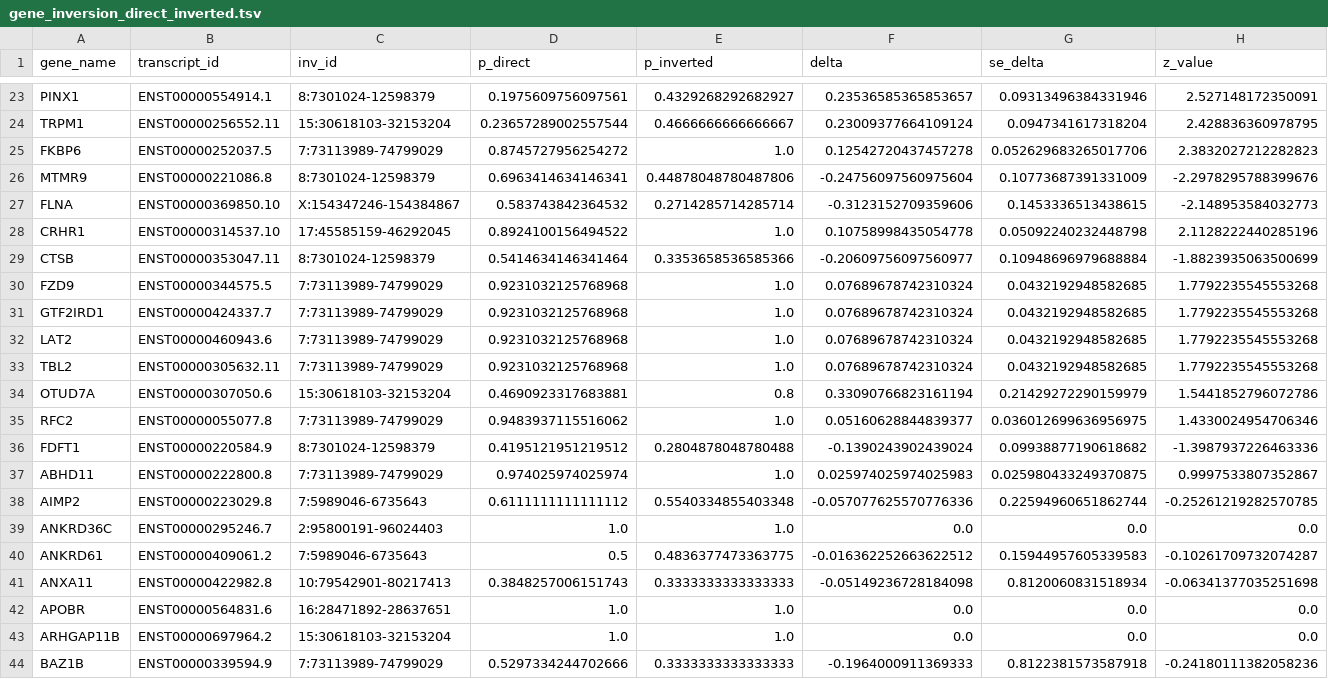
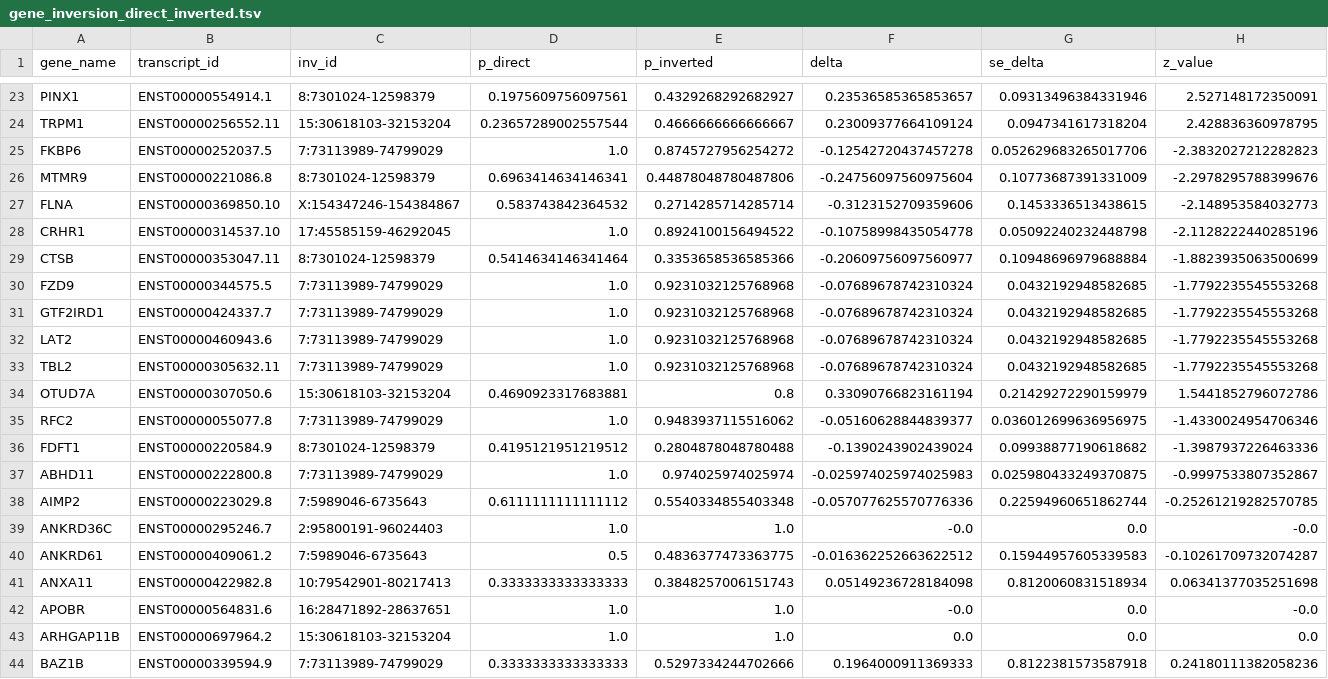
Before and after one commit to SauersML/ferromic, a TSV file: data/gene_inversion_direct_inverted.tsv, drawn as a sheet; only a part is shown, gaps mark what is left out; the diff covers the shown part only; the diff names each change by its address in the sheet, - before the commit and + after, or states it on an @@ line.

```diff
--- a/data/gene_inversion_direct_inverted.tsv
+++ b/data/gene_inversion_direct_inverted.tsv
-D25 (p_direct): 0.8745727956254272
+D25 (p_direct): 1.0
-E25 (p_inverted): 1.0
+E25 (p_inverted): 0.8745727956254272
-F25 (delta): 0.12542720437457278
+F25 (delta): -0.12542720437457278
-H25 (z_value): 2.3832027212282823
+H25 (z_value): -2.3832027212282823
-D28 (p_direct): 0.8924100156494522
+D28 (p_direct): 1.0
-E28 (p_inverted): 1.0
+E28 (p_inverted): 0.8924100156494522
-F28 (delta): 0.10758998435054778
+F28 (delta): -0.10758998435054778
-H28 (z_value): 2.1128222440285196
+H28 (z_value): -2.1128222440285196
-D30:D33 (p_direct): 0.9231032125768968
+D30:D33 (p_direct): 1.0
-E30:E33 (p_inverted): 1.0
+E30:E33 (p_inverted): 0.9231032125768968
-F30:F33 (delta): 0.07689678742310324
+F30:F33 (delta): -0.07689678742310324
-H30:H33 (z_value): 1.7792235545553268
+H30:H33 (z_value): -1.7792235545553268
-D35 (p_direct): 0.9483937115516062
+D35 (p_direct): 1.0
-E35 (p_inverted): 1.0
+E35 (p_inverted): 0.9483937115516062
-F35 (delta): 0.05160628844839377
+F35 (delta): -0.05160628844839377
-H35 (z_value): 1.4330024954706346
+H35 (z_value): -1.4330024954706346
-D37 (p_direct): 0.974025974025974
+D37 (p_direct): 1.0
-E37 (p_inverted): 1.0
+E37 (p_inverted): 0.974025974025974
-F37 (delta): 0.025974025974025983
+F37 (delta): -0.025974025974025983
-H37 (z_value): 0.9997533807352867
+H37 (z_value): -0.9997533807352867
-F39 (delta): 0.0
+F39 (delta): -0.0
-H39 (z_value): 0.0
+H39 (z_value): -0.0
-D41 (p_direct): 0.3848257006151743
+D41 (p_direct): 0.3333333333333333
-E41 (p_inverted): 0.3333333333333333
+E41 (p_inverted): 0.3848257006151743
-F41 (delta): -0.05149236728184098
+F41 (delta): 0.05149236728184098
-H41 (z_value): -0.06341377035251698
+H41 (z_value): 0.06341377035251698
-F42 (delta): 0.0
+F42 (delta): -0.0
-H42 (z_value): 0.0
+H42 (z_value): -0.0
-D44 (p_direct): 0.5297334244702666
+D44 (p_direct): 0.3333333333333333
-E44 (p_inverted): 0.3333333333333333
+E44 (p_inverted): 0.5297334244702666
-F44 (delta): -0.1964000911369333
+F44 (delta): 0.1964000911369333
-H44 (z_value): -0.24180111382058236
+H44 (z_value): 0.24180111382058236
```
Also changed, not shown: 116 edited cells elsewhere in this file, data/balanced_recurrence_results.tsv, data/callset.tsv, 19 other files.
